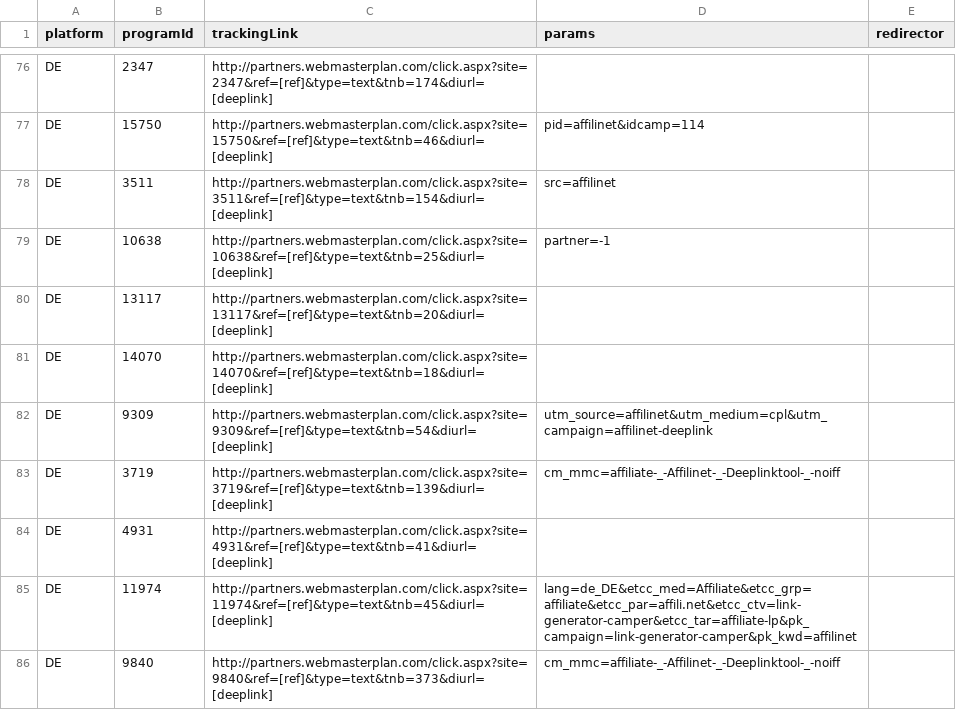
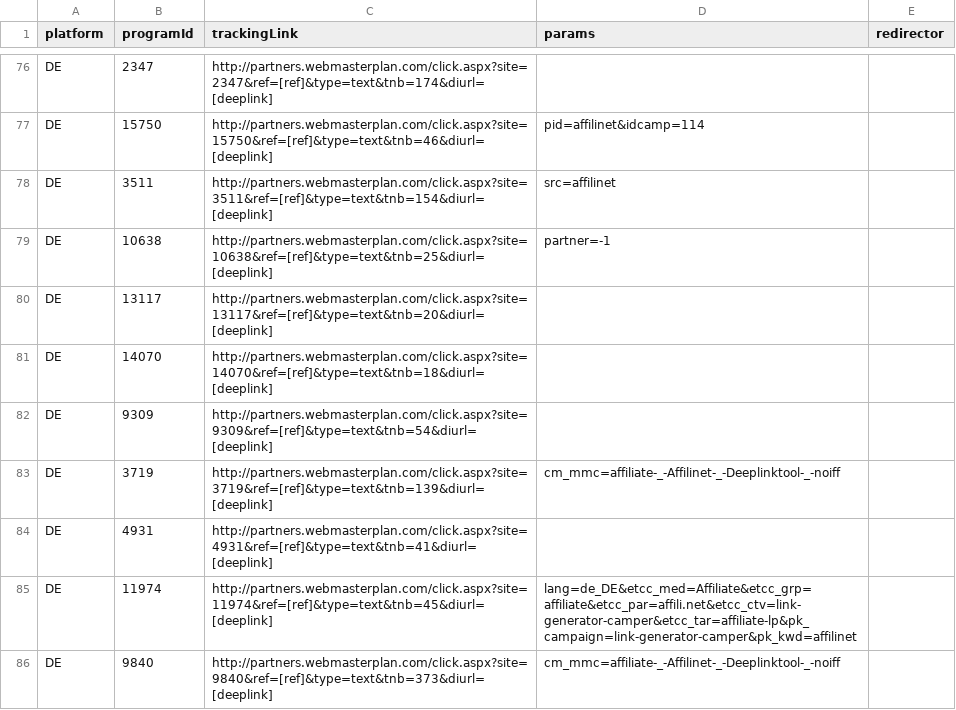
Before and after one commit to affilinet/browser-webextension-publisher, a CSV file: resources/deeplinks.csv, drawn as a sheet; only a part is shown, gaps mark what is left out.

Commit message:
update deeplinks CSV
RN-Ticket 180116-000206

```diff
--- a/resources/deeplinks.csv
+++ b/resources/deeplinks.csv
@@ -81,3 +81,3 @@ DE;13117;http://partners.webmasterplan.com/click.aspx?site=13117&ref=[ref]&type=
 DE;14070;http://partners.webmasterplan.com/click.aspx?site=14070&ref=[ref]&type=text&tnb=18&diurl=[deeplink];;
-DE;9309;http://partners.webmasterplan.com/click.aspx?site=9309&ref=[ref]&type=text&tnb=54&diurl=[deeplink];utm_source=affilinet&utm_medium=cpl&utm_campaign=affilinet-deeplink;
+DE;9309;http://partners.webmasterplan.com/click.aspx?site=9309&ref=[ref]&type=text&tnb=54&diurl=[deeplink];;
 DE;3719;http://partners.webmasterplan.com/click.aspx?site=3719&ref=[ref]&type=text&tnb=139&diurl=[deeplink];cm_mmc=affiliate-_-Affilinet-_-Deeplinktool-_-noiff;
```
